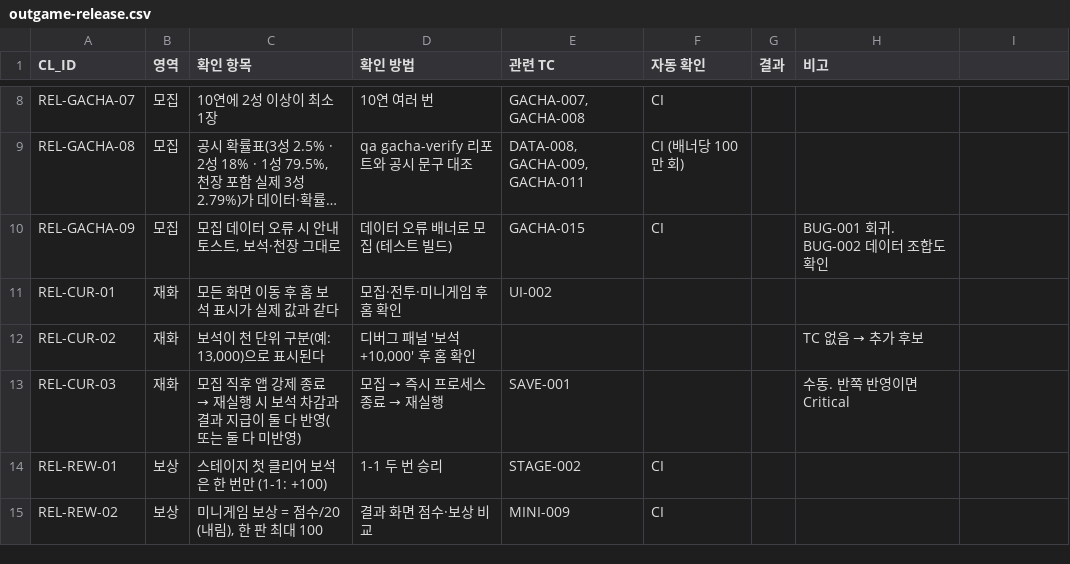
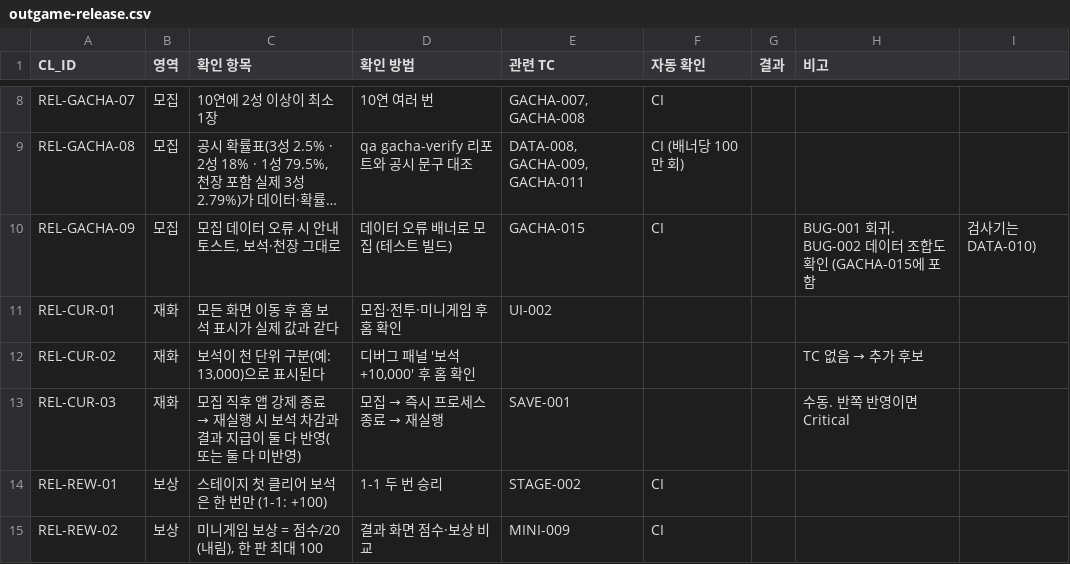
Before and after one commit to ppastar/tiny-expedition-qa, a CSV file: docs/checklists/outgame-release.csv, drawn as a sheet; only a part is shown, gaps mark what is left out; long unchanged cells end in …; the diff names each change by its address in the sheet, - before the commit and + after, or states it on an @@ line.

```diff
--- a/docs/checklists/outgame-release.csv
+++ b/docs/checklists/outgame-release.csv
-H10 (비고): BUG-001 회귀. BUG-002 데이터 조합도 확인
+H10 (비고): BUG-001 회귀. BUG-002 데이터 조합도 확인 (GACHA-015에 포함
-I10: (empty)
+I10: 검사기는 DATA-010)
```
Also changed, not shown: 10 other files.
